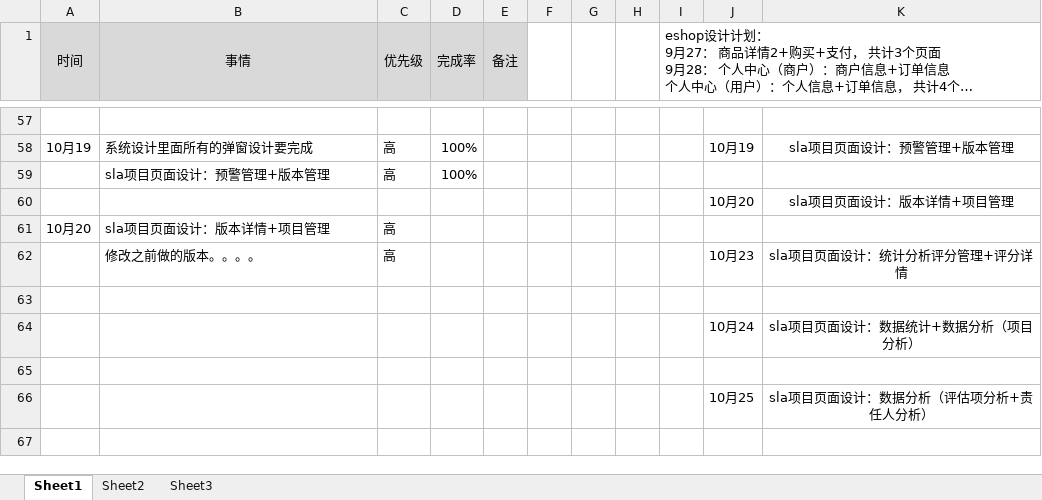
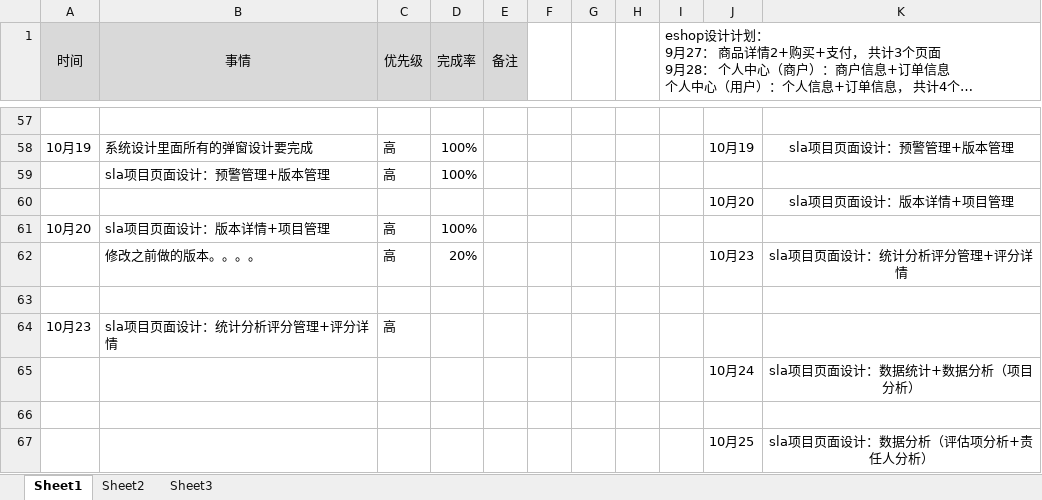
Before and after one commit to bird-start/eshop-doc, an Excel workbook: 交流管理/项目日报/尹魏方-每日要做的事.xlsx, sheet Sheet1, drawn as a sheet; only a part is shown, gaps mark what is left out; the shorter side is filled out with more unchanged rows; long unchanged cells end in …; values as stored, in another font and other column widths than the file's, no borders; the diff names each change by its address in the sheet, - before the commit and + after, or states it on an @@ line.

```diff
--- a/交流管理/项目日报/尹魏方-每日要做的事.xlsx (sheet Sheet1)
+++ b/交流管理/项目日报/尹魏方-每日要做的事.xlsx (sheet Sheet1)
-D61 (完成率): (empty)
+D61 (完成率): 100%
-D62 (完成率): (empty)
+D62 (完成率): 20%
+row 64: 10月23 | sla项目页面设计：统计分析评分管理+评分详情 | 高
```
Also changed, not shown: 交流管理/项目日报/宋雪-每日要做的事.xlsx.
